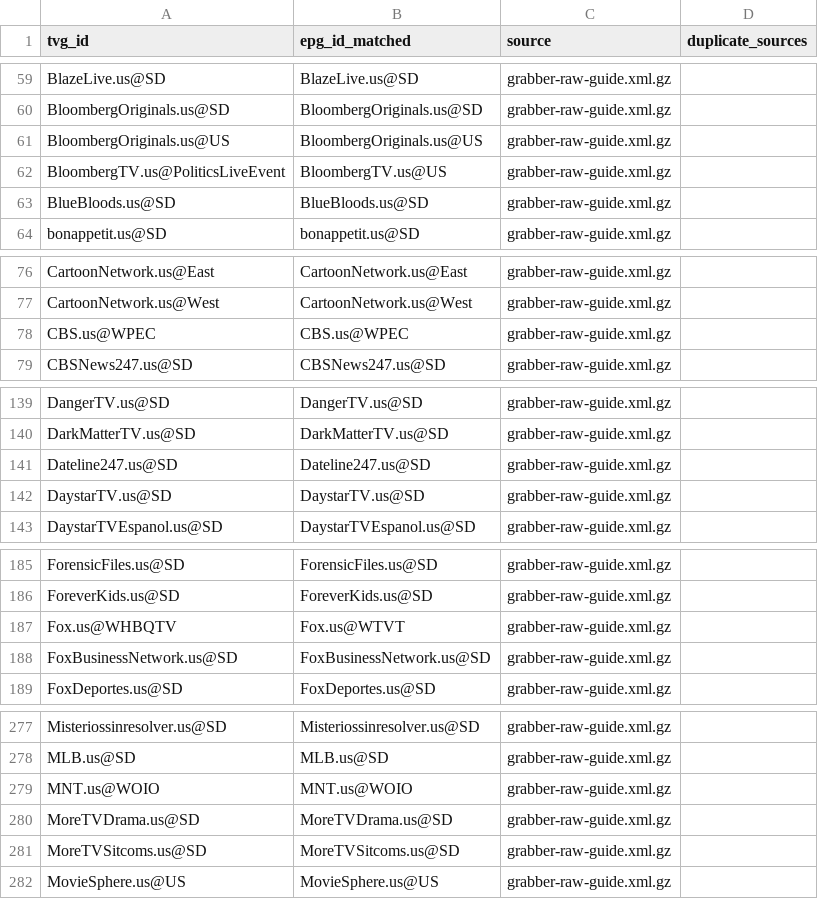
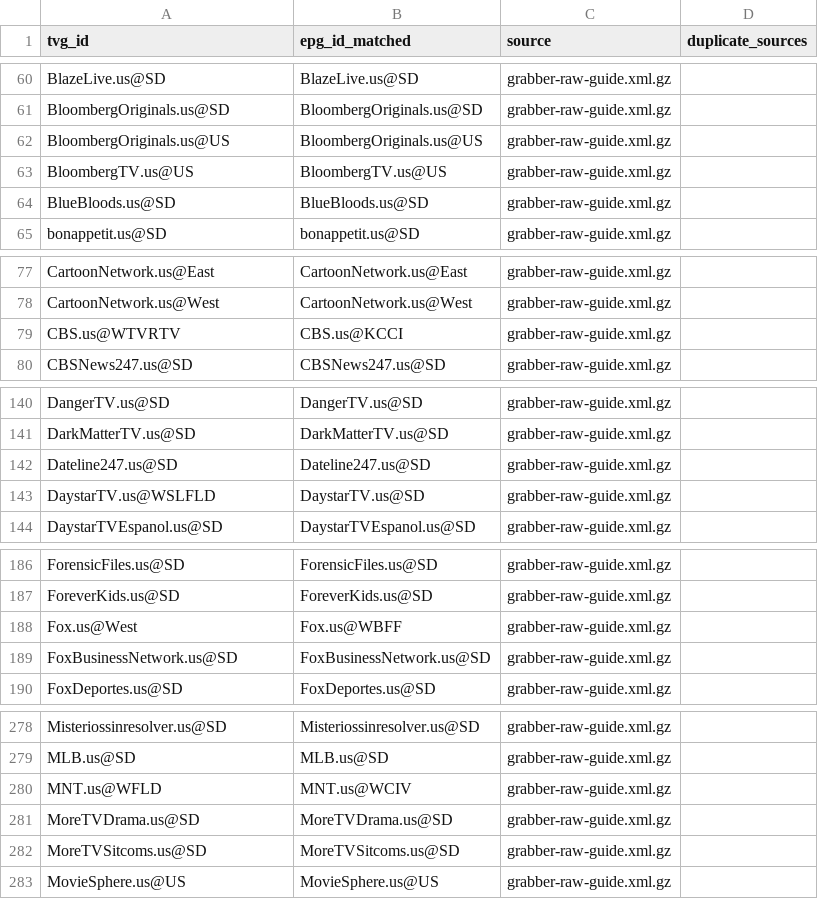
Before and after one commit to umarjamilpc/EPG-LIST-GEN, a CSV file: epgs/US/reports/grabber-matched.csv, drawn as a sheet; only a part is shown, gaps mark what is left out; the diff covers the shown part only.

```diff
--- a/epgs/US/reports/grabber-matched.csv
+++ b/epgs/US/reports/grabber-matched.csv
@@ -61,3 +62,3 @@ BloombergOriginals.us@SD,BloombergOriginals.us@SD,grabber-raw-guide.xml.gz,
 BloombergOriginals.us@US,BloombergOriginals.us@US,grabber-raw-guide.xml.gz,
-BloombergTV.us@PoliticsLiveEvent,BloombergTV.us@US,grabber-raw-guide.xml.gz,
+BloombergTV.us@US,BloombergTV.us@US,grabber-raw-guide.xml.gz,
 BlueBloods.us@SD,BlueBloods.us@SD,grabber-raw-guide.xml.gz,
@@ -77,3 +78,3 @@ CartoonNetwork.us@East,CartoonNetwork.us@East,grabber-raw-guide.xml.gz,
 CartoonNetwork.us@West,CartoonNetwork.us@West,grabber-raw-guide.xml.gz,
-CBS.us@WPEC,CBS.us@WPEC,grabber-raw-guide.xml.gz,
+CBS.us@WTVRTV,CBS.us@KCCI,grabber-raw-guide.xml.gz,
 CBSNews247.us@SD,CBSNews247.us@SD,grabber-raw-guide.xml.gz,
@@ -141,3 +142,3 @@ DarkMatterTV.us@SD,DarkMatterTV.us@SD,grabber-raw-guide.xml.gz,
 Dateline247.us@SD,Dateline247.us@SD,grabber-raw-guide.xml.gz,
-DaystarTV.us@SD,DaystarTV.us@SD,grabber-raw-guide.xml.gz,
+DaystarTV.us@WSLFLD,DaystarTV.us@SD,grabber-raw-guide.xml.gz,
 DaystarTVEspanol.us@SD,DaystarTVEspanol.us@SD,grabber-raw-guide.xml.gz,
@@ -186,3 +187,3 @@ ForensicFiles.us@SD,ForensicFiles.us@SD,grabber-raw-guide.xml.gz,
 ForeverKids.us@SD,ForeverKids.us@SD,grabber-raw-guide.xml.gz,
-Fox.us@WHBQTV,Fox.us@WTVT,grabber-raw-guide.xml.gz,
+Fox.us@West,Fox.us@WBFF,grabber-raw-guide.xml.gz,
 FoxBusinessNetwork.us@SD,FoxBusinessNetwork.us@SD,grabber-raw-guide.xml.gz,
@@ -278,3 +279,3 @@ Misteriossinresolver.us@SD,Misteriossinresolver.us@SD,grabber-raw-guide.xml.gz,
 MLB.us@SD,MLB.us@SD,grabber-raw-guide.xml.gz,
-MNT.us@WOIO,MNT.us@WOIO,grabber-raw-guide.xml.gz,
+MNT.us@WFLD,MNT.us@WCIV,grabber-raw-guide.xml.gz,
 MoreTVDrama.us@SD,MoreTVDrama.us@SD,grabber-raw-guide.xml.gz,
```
Also changed, not shown: 2 added rows, 3 removed rows and 12 edited cells elsewhere in this file, epgs/US/reports/merge-matched.csv, epgs/US/reports/urls-matched.csv, 12 other files.
